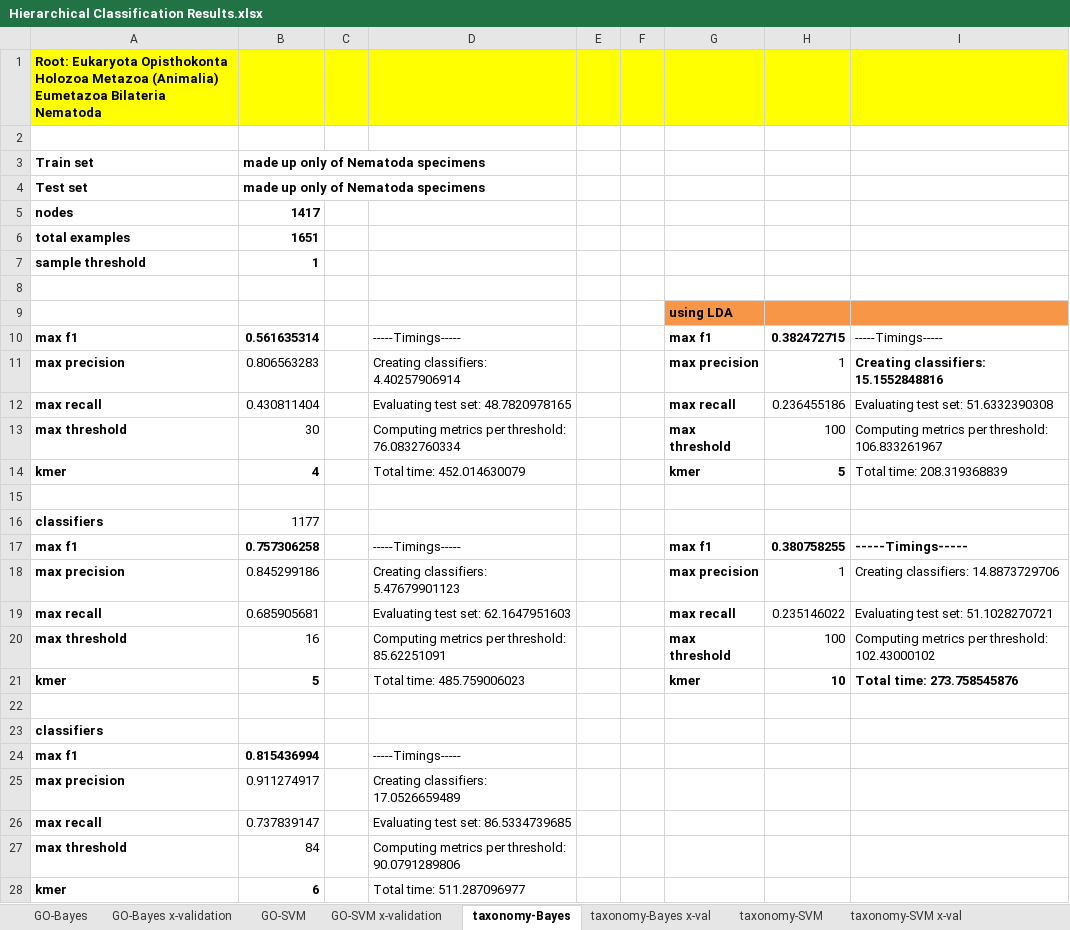
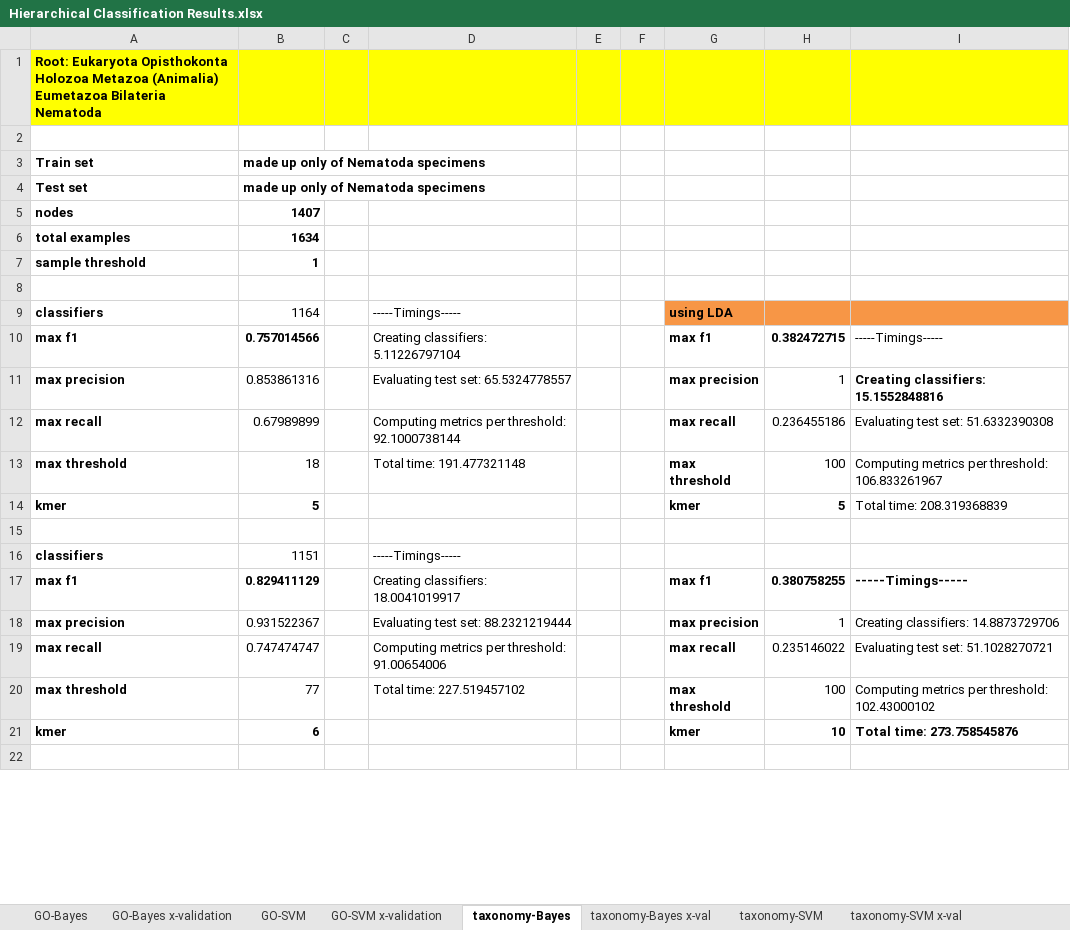
Before and after one commit to laineyzoo/protein_annotation, an Excel workbook: Hierarchical Classification Results.xlsx, sheet taxonomy-Bayes, drawn as a sheet; only a part is shown; values as stored, in another font and other column widths than the file's, no borders; removed rows and columns are numbered as before the commit, all else as after; the diff covers the shown part only; the diff names each change by its address in the sheet, - before the commit and + after, or states it on an @@ line.

```diff
--- a/Hierarchical Classification Results.xlsx (sheet taxonomy-Bayes)
+++ b/Hierarchical Classification Results.xlsx (sheet taxonomy-Bayes)
-B5: 1417
+B5: 1407
-B6: 1651
+B6: 1634
-row 9:  |  |  |  |  |  | using LDA
+row 9: classifiers | 1164 |  | -----Timings----- |  |  | using LDA
-B10: 0.561635314
+B10: 0.757014566
-D10: -----Timings-----
+D10: Creating classifiers: 5.11226797104
-B11: 0.806563283
+B11: 0.853861316
-D11: Creating classifiers: 4.40257906914
+D11: Evaluating test set: 65.5324778557
-B12: 0.430811404
+B12: 0.67989899
-D12: Evaluating test set: 48.7820978165
+D12: Computing metrics per threshold: 92.1000738144
-B13: 30
+B13: 18
-D13: Computing metrics per threshold: 76.0832760334
+D13: Total time: 191.477321148
-B14: 4
+B14: 5
-D14: Total time: 452.014630079
+D14: (empty)
-B16: 1177
+B16: 1151
-D16: (empty)
+D16: -----Timings-----
-B17: 0.757306258
+B17: 0.829411129
-D17: -----Timings-----
+D17: Creating classifiers: 18.0041019917
-B18: 0.845299186
+B18: 0.931522367
-D18: Creating classifiers: 5.47679901123
+D18: Evaluating test set: 88.2321219444
-B19: 0.685905681
+B19: 0.747474747
-D19: Evaluating test set: 62.1647951603
+D19: Computing metrics per threshold: 91.00654006
-B20: 16
+B20: 77
-D20: Computing metrics per threshold: 85.62251091
+D20: Total time: 227.519457102
-B21: 5
+B21: 6
-D21: Total time: 485.759006023
+D21: (empty)
-row 23: classifiers
-row 24: max f1 | 0.815436994 |  | -----Timings-----
-row 25: max precision | 0.911274917 |  | Creating classifiers: 17.0526659489
-row 26: max recall | 0.737839147 |  | Evaluating test set: 86.5334739685
-row 27: max threshold | 84 |  | Computing metrics per threshold: 90.0791289806
-row 28: kmer | 6 |  | Total time: 511.287096977
```
Also changed, not shown: 35 added rows, 1 removed row, 77 edited cells and cell formats elsewhere in this sheet, sheet taxonomy-SVM, sheet taxonomy-Bayes x-val, sheet taxonomy-SVM x-val, sheet GO-Bayes.
